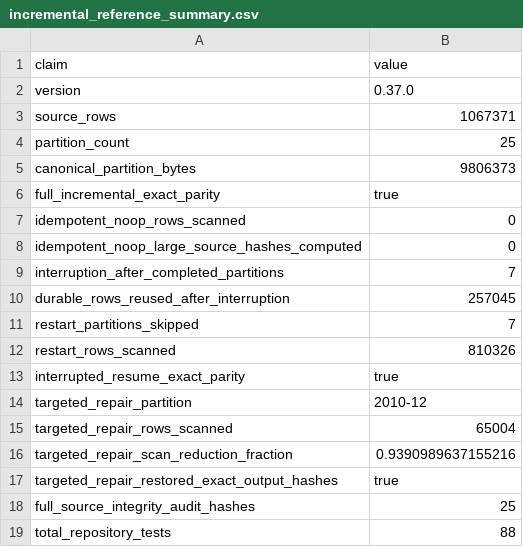
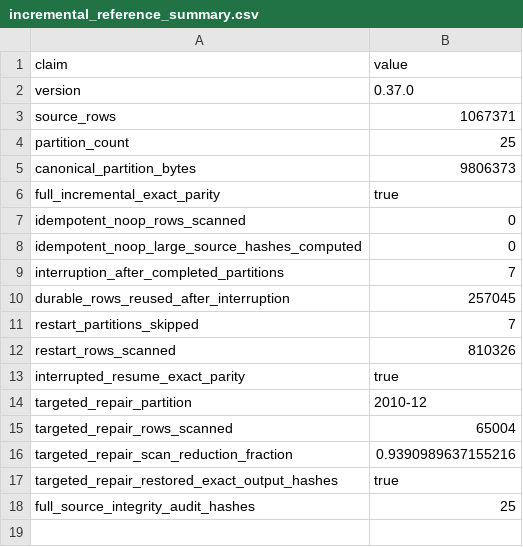
Before and after one commit to xm2325/product_analytics_data_reliability, a CSV file: results/incremental_reference_summary.csv, drawn as a sheet; the diff names each change by its address in the sheet, - before the commit and + after, or states it on an @@ line.

Commit message:
Keep incremental ledger within independently generated evidence

```diff
--- a/results/incremental_reference_summary.csv
+++ b/results/incremental_reference_summary.csv
-row 19: total_repository_tests | 88
```
